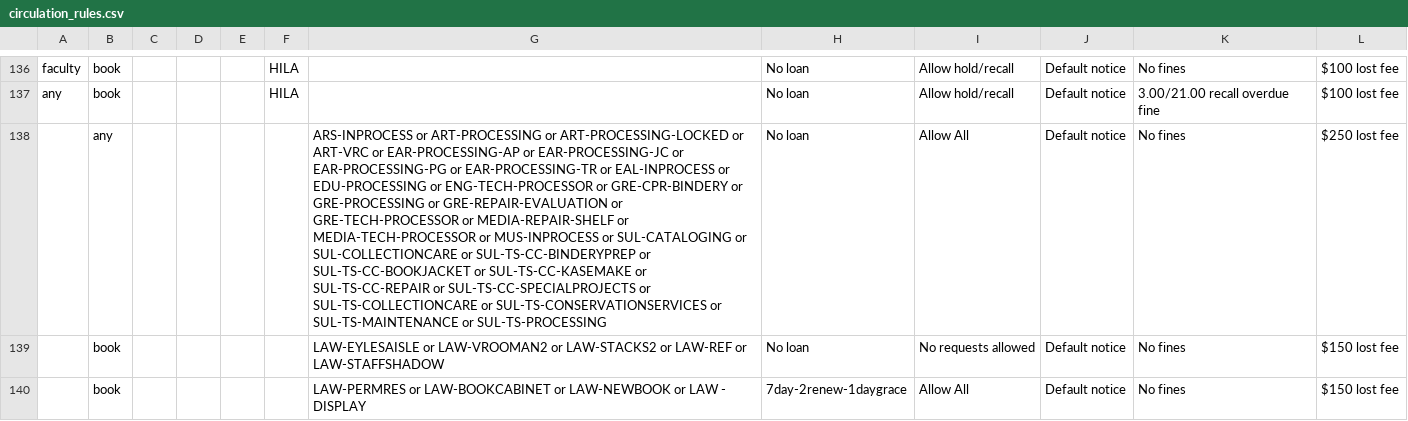
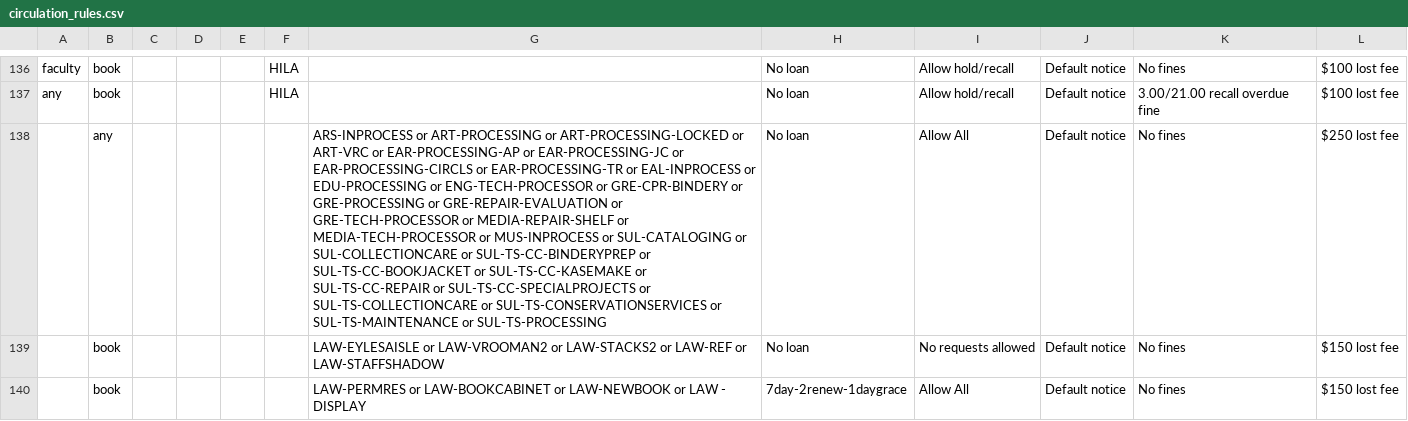
Before and after one commit to sul-dlss/sul-requests, a CSV file: config/folio/circulation_rules.csv, drawn as a sheet; only a part is shown, gaps mark what is left out; the diff covers the shown part only; the diff names each change by its address in the sheet, - before the commit and + after, or states it on an @@ line.

Commit message:
Update FOLIO types

```diff
--- a/config/folio/circulation_rules.csv
+++ b/config/folio/circulation_rules.csv
-G138: …EAR-PROCESSING-JC or EAR-PROCESSING-PG or EAR-PROCESSING-TR…
+G138: …EAR-PROCESSING-JC or EAR-PROCESSING-CIRCLS or EAR-PROCESSING-TR…
```
Also changed, not shown: 3 edited cells elsewhere in this file, 1 other file.
